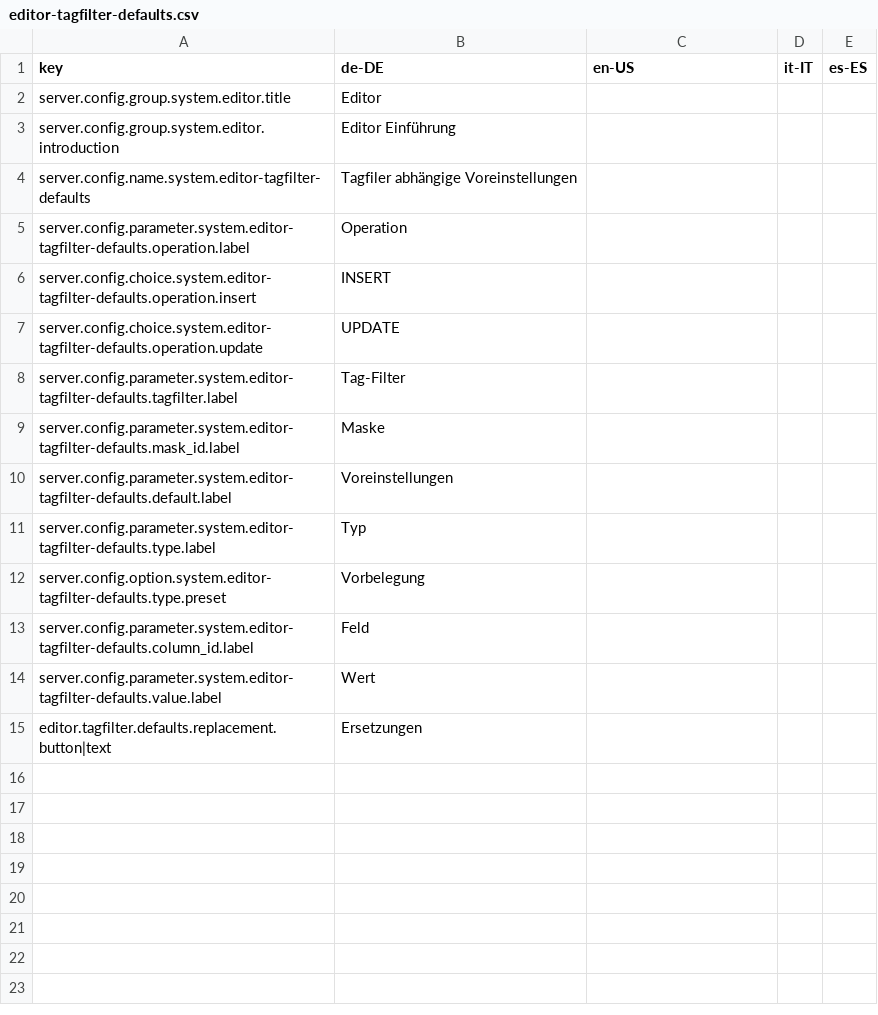
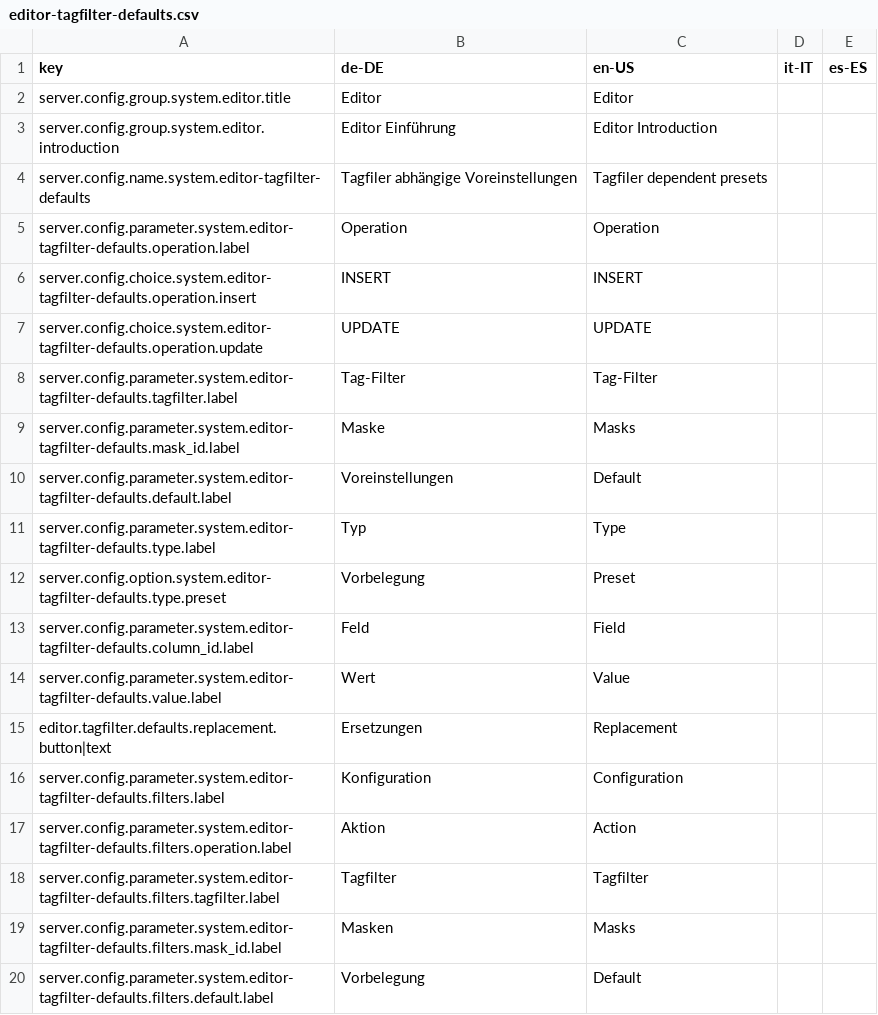
Before and after one commit to programmfabrik/easydb-editor-tagfilter-defaults-plugin, a CSV file: l10n/editor-tagfilter-defaults.csv, drawn as a sheet.

Commit message:
l10n update from google

```diff
--- a/l10n/editor-tagfilter-defaults.csv
+++ b/l10n/editor-tagfilter-defaults.csv
@@ -1,15 +1,20 @@
 key,de-DE,en-US,it-IT,es-ES
-server.config.group.system.editor.title,Editor,,,
-server.config.group.system.editor.introduction,Editor Einführung,,,
-server.config.name.system.editor-tagfilter-defaults,Tagfiler abhängige Voreinstellungen,,,
-server.config.parameter.system.editor-tagfilter-defaults.operation.label,Operation,,,
-server.config.choice.system.editor-tagfilter-defaults.operation.insert,INSERT,,,
-server.config.choice.system.editor-tagfilter-defaults.operation.update,UPDATE,,,
-server.config.parameter.system.editor-tagfilter-defaults.tagfilter.label,Tag-Filter,,,
-server.config.parameter.system.editor-tagfilter-defaults.mask_id.label,Maske,,,
-server.config.parameter.system.editor-tagfilter-defaults.default.label,Voreinstellungen,,,
-server.config.parameter.system.editor-tagfilter-defaults.type.label,Typ,,,
-server.config.option.system.editor-tagfilter-defaults.type.preset,Vorbelegung,,,
-server.config.parameter.system.editor-tagfilter-defaults.column_id.label,Feld,,,
-server.config.parameter.system.editor-tagfilter-defaults.value.label,Wert,,,
-editor.tagfilter.defaults.replacement.button|text,Ersetzungen,,,
+server.config.group.system.editor.title,Editor,Editor,,
+server.config.group.system.editor.introduction,Editor Einführung,Editor Introduction,,
+server.config.name.system.editor-tagfilter-defaults,Tagfiler abhängige Voreinstellungen,Tagfiler dependent presets,,
+server.config.parameter.system.editor-tagfilter-defaults.operation.label,Operation,Operation,,
+server.config.choice.system.editor-tagfilter-defaults.operation.insert,INSERT,INSERT,,
+server.config.choice.system.editor-tagfilter-defaults.operation.update,UPDATE,UPDATE,,
+server.config.parameter.system.editor-tagfilter-defaults.tagfilter.label,Tag-Filter,Tag-Filter,,
+server.config.parameter.system.editor-tagfilter-defaults.mask_id.label,Maske,Masks,,
+server.config.parameter.system.editor-tagfilter-defaults.default.label,Voreinstellungen,Default,,
+server.config.parameter.system.editor-tagfilter-defaults.type.label,Typ,Type,,
+server.config.option.system.editor-tagfilter-defaults.type.preset,Vorbelegung,Preset,,
+server.config.parameter.system.editor-tagfilter-defaults.column_id.label,Feld,Field,,
+server.config.parameter.system.editor-tagfilter-defaults.value.label,Wert,Value,,
+editor.tagfilter.defaults.replacement.button|text,Ersetzungen,Replacement,,
+server.config.parameter.system.editor-tagfilter-defaults.filters.label,Konfiguration,Configuration,,
+server.config.parameter.system.editor-tagfilter-defaults.filters.operation.label,Aktion,Action,,
+server.config.parameter.system.editor-tagfilter-defaults.filters.tagfilter.label,Tagfilter,Tagfilter,,
+server.config.parameter.system.editor-tagfilter-defaults.filters.mask_id.label,Masken,Masks,,
+server.config.parameter.system.editor-tagfilter-defaults.filters.default.label,Vorbelegung,Default,,
```
